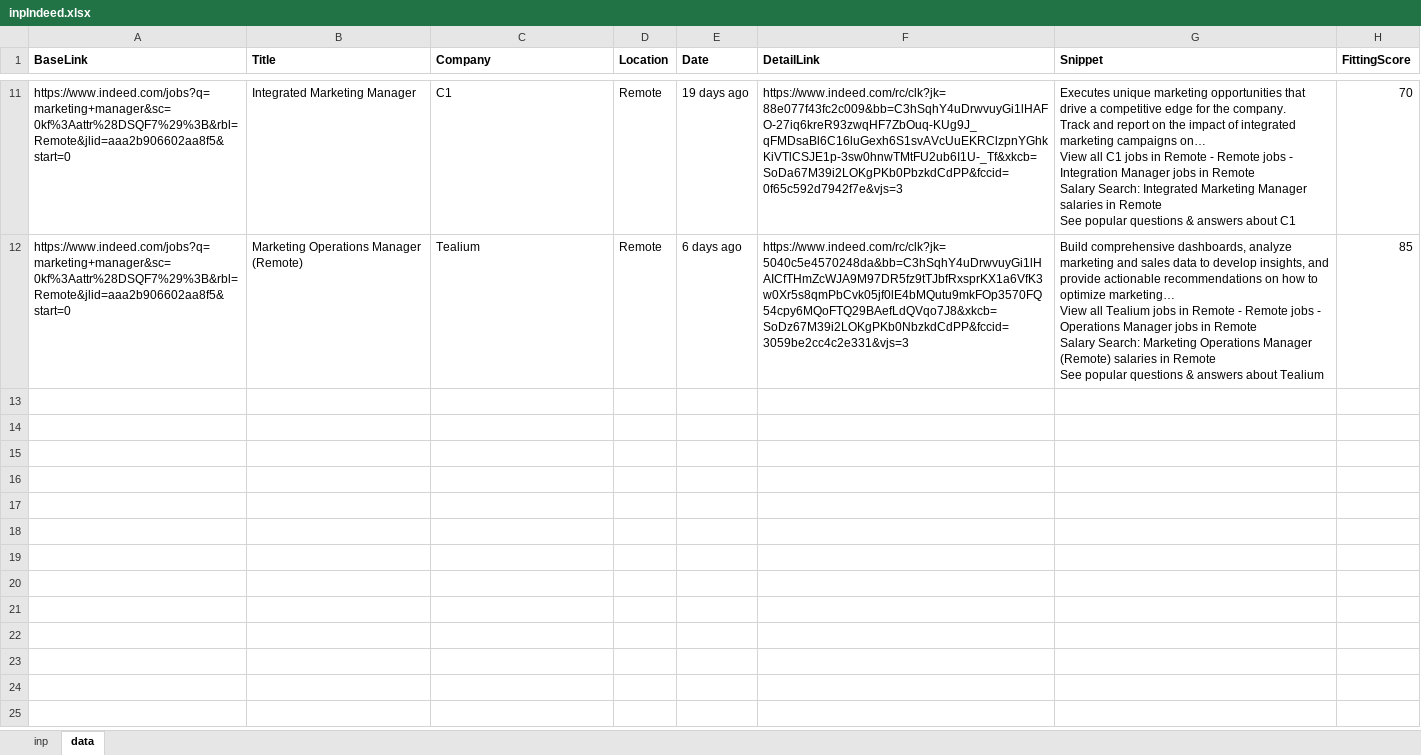
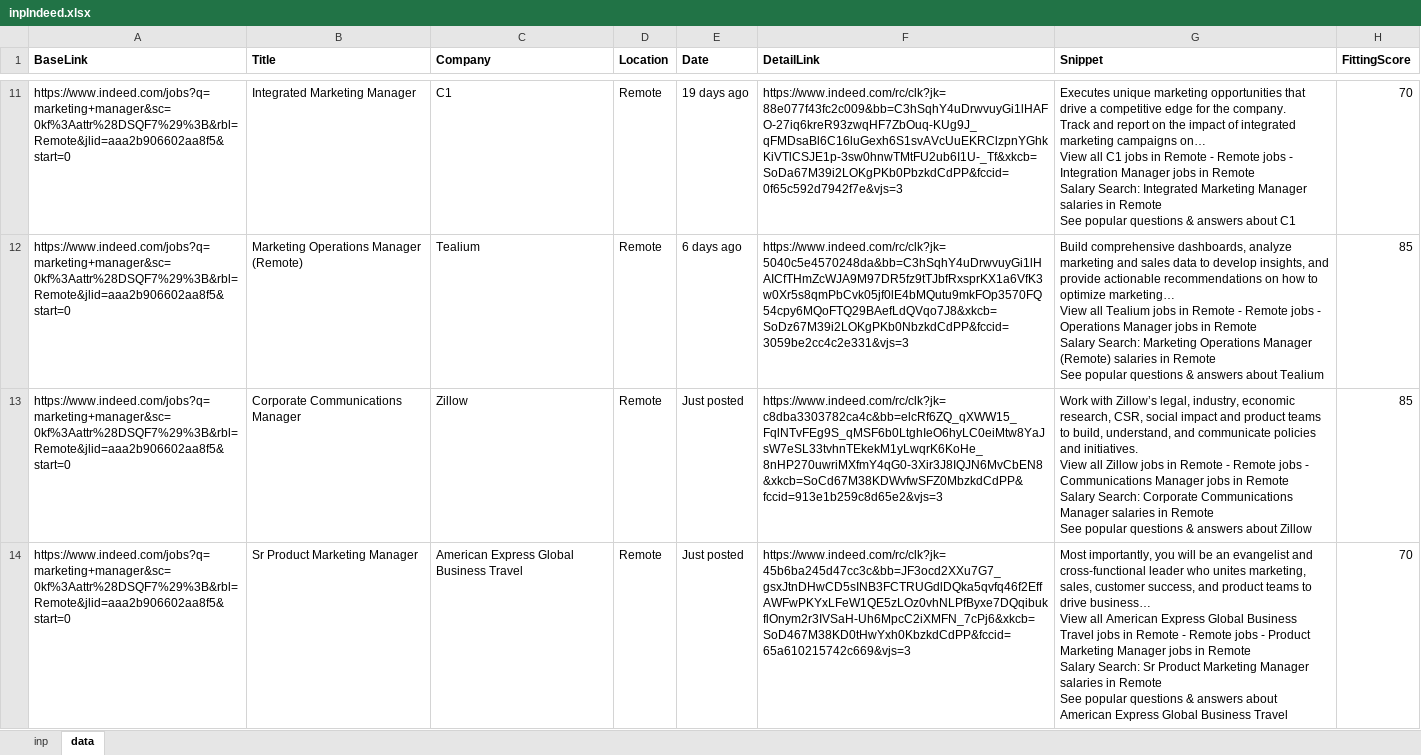
Before and after one commit to goldhorsedev0101/pro-upwork, an Excel workbook: Faran Irfan/inpIndeed.xlsx, sheet data, drawn as a sheet; only a part is shown, gaps mark what is left out; values as stored, in another font and other column widths than the file's, no borders; ↵ is a line break in a cell; the diff names each change by its address in the sheet, - before the commit and + after, or states it on an @@ line.

```diff
--- a/Faran Irfan/inpIndeed.xlsx (sheet data)
+++ b/Faran Irfan/inpIndeed.xlsx (sheet data)
+row 13: https://www.indeed.com/jobs?q=marketing+manager&sc=0kf%3Aattr%28DSQF7%29%3B&rbl=Remote&jlid=aaa2b906602aa8f5&start=0 | Corporate Communications Manager | Zillow | Remote | Just posted | https://www.indeed.com/rc/clk?jk=c8dba3303782ca4c&bb=elcRf6ZQ_qXWW15_FqlNTvFEg9S_qMSF6b0LtghIeO6hyLC0eiMtw8YaJsW7eSL33tvhnTEkekM1yLwqrK6KoHe_8nHP270uwriMXfmY4qG0-3Xir3J8IQJN6MvCbEN8&xkcb=SoCd67M38KDWvfwSFZ0MbzkdCdPP&fccid=913e1b259c8d65e2&vjs=3 | Work with Zillow’s legal, industry, economic research, CSR, social impact and product teams to build, understand, and communicate policies and initiatives. ↵ View all Zillow jobs in Remote - Remote jobs - Communications Manager jobs in Remote ↵ Salary Search: Corporate Communications Manager salaries in Remote ↵ See popular questions & answers about Zillow | 85
+row 14: https://www.indeed.com/jobs?q=marketing+manager&sc=0kf%3Aattr%28DSQF7%29%3B&rbl=Remote&jlid=aaa2b906602aa8f5&start=0 | Sr Product Marketing Manager | American Express Global Business Travel | Remote | Just posted | https://www.indeed.com/rc/clk?jk=45b6ba245d47cc3c&bb=JF3ocd2XXu7G7_gsxJtnDHwCD5sINB3FCTRUGdlDQka5qvfq46f2EffAWFwPKYxLFeW1QE5zLOz0vhNLPfByxe7DQqibukflOnym2r3IVSaH-Uh6MpcC2iXMFN_7cPj6&xkcb=SoD467M38KD0tHwYxh0KbzkdCdPP&fccid=65a610215742c669&vjs=3 | Most importantly, you will be an evangelist and cross-functional leader who unites marketing, sales, customer success, and product teams to drive business… ↵ View all American Express Global Business Travel jobs in Remote - Remote jobs - Product Marketing Manager jobs in Remote ↵ Salary Search: Sr Product Marketing Manager salaries in Remote ↵ See popular questions & answers about American Express Global Business Travel | 70
```
Also changed, not shown: Faran Irfan/inpLinkedin.xlsx, 10 other files.
